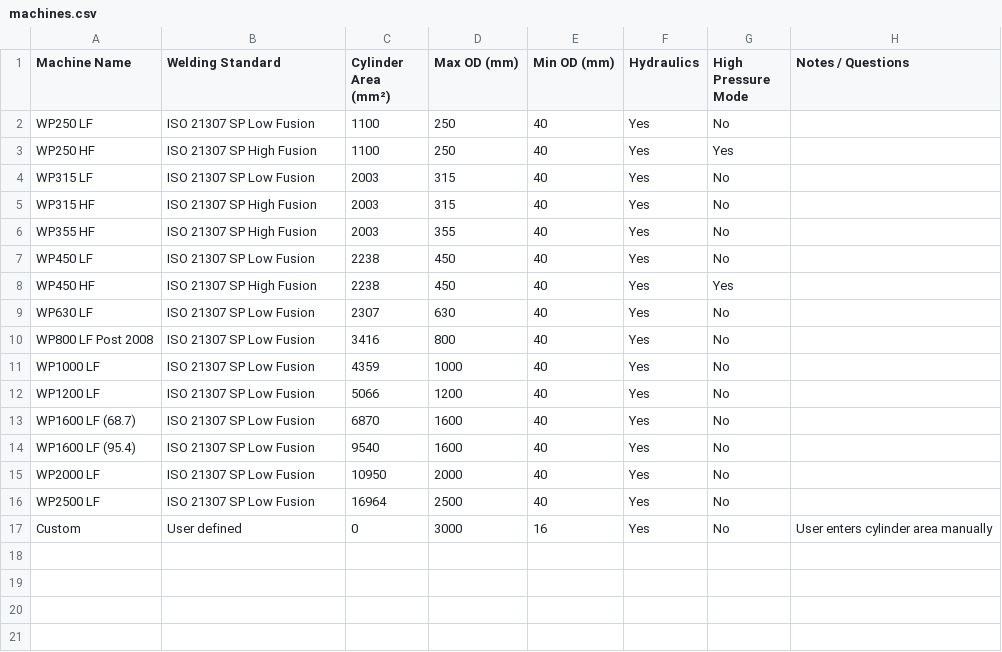
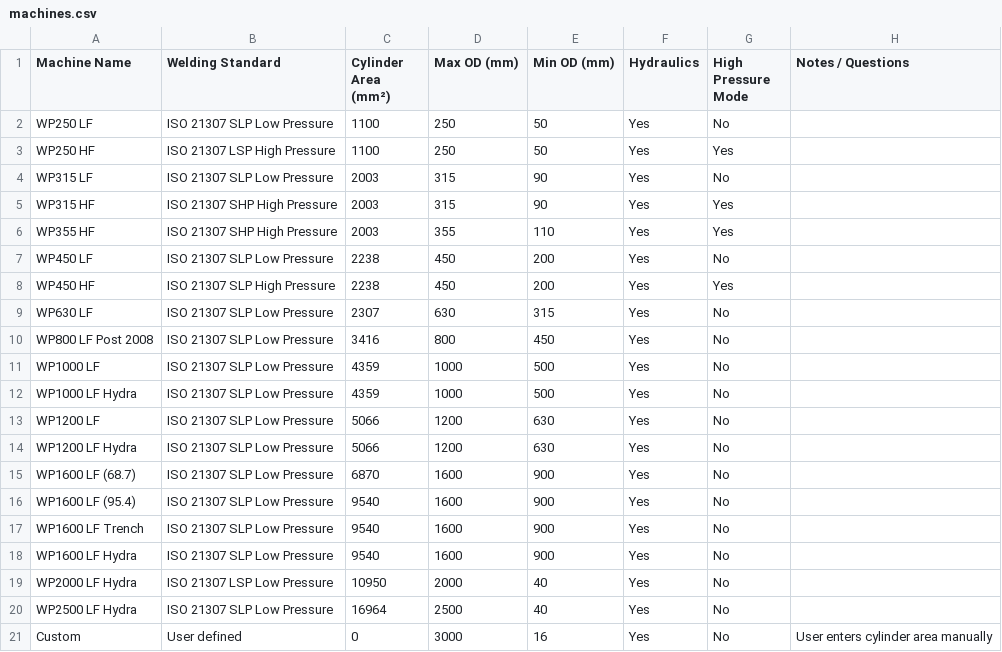
Before and after one commit to weldpoly/Weldpoly-data-audit, a CSV file: machines.csv, drawn as a sheet.

Commit message:
Update machines.csv

```diff
--- a/machines.csv
+++ b/machines.csv
@@ -1,17 +1,21 @@
 Machine Name,Welding Standard,Cylinder Area (mm²),Max OD (mm),Min OD (mm),Hydraulics,High Pressure Mode,Notes / Questions
-WP250 LF,ISO 21307 SP Low Fusion,1100,250,40,Yes,No,
-WP250 HF,ISO 21307 SP High Fusion,1100,250,40,Yes,Yes,
-WP315 LF,ISO 21307 SP Low Fusion,2003,315,40,Yes,No,
-WP315 HF,ISO 21307 SP High Fusion,2003,315,40,Yes,No,
-WP355 HF,ISO 21307 SP High Fusion,2003,355,40,Yes,No,
-WP450 LF,ISO 21307 SP Low Fusion,2238,450,40,Yes,No,
-WP450 HF,ISO 21307 SP High Fusion,2238,450,40,Yes,Yes,
-WP630 LF,ISO 21307 SP Low Fusion,2307,630,40,Yes,No,
-WP800 LF Post 2008,ISO 21307 SP Low Fusion,3416,800,40,Yes,No,
-WP1000 LF,ISO 21307 SP Low Fusion,4359,1000,40,Yes,No,
-WP1200 LF,ISO 21307 SP Low Fusion,5066,1200,40,Yes,No,
-WP1600 LF (68.7),ISO 21307 SP Low Fusion,6870,1600,40,Yes,No,
-WP1600 LF (95.4),ISO 21307 SP Low Fusion,9540,1600,40,Yes,No,
-WP2000 LF,ISO 21307 SP Low Fusion,10950,2000,40,Yes,No,
-WP2500 LF,ISO 21307 SP Low Fusion,16964,2500,40,Yes,No,
+WP250 LF,ISO 21307 SLP Low Pressure,1100,250,50,Yes,No,
+WP250 HF,ISO 21307 LSP High Pressure,1100,250,50,Yes,Yes,
+WP315 LF,ISO 21307 SLP Low Pressure,2003,315,90,Yes,No,
+WP315 HF,ISO 21307 SHP High Pressure,2003,315,90,Yes,Yes,
+WP355 HF,ISO 21307 SHP High Pressure,2003,355,110,Yes,Yes,
+WP450 LF,ISO 21307 SLP Low Pressure,2238,450,200,Yes,No,
+WP450 HF,ISO 21307 SLP High Pressure,2238,450,200,Yes,Yes,
+WP630 LF,ISO 21307 SLP Low Pressure,2307,630,315,Yes,No,
+WP800 LF Post 2008,ISO 21307 SLP Low Pressure,3416,800,450,Yes,No,
+WP1000 LF,ISO 21307 SLP Low Pressure,4359,1000,500,Yes,No,
+WP1000 LF Hydra,ISO 21307 SLP Low Pressure,4359,1000,500,Yes,No
+WP1200 LF,ISO 21307 SLP Low Pressure,5066,1200,630,Yes,No,
+WP1200 LF Hydra,ISO 21307 SLP Low Pressure,5066,1200,630,Yes,No,
+WP1600 LF (68.7),ISO 21307 SLP Low Pressure,6870,1600,900,Yes,No,
+WP1600 LF (95.4),ISO 21307 SLP Low Pressure,9540,1600,900,Yes,No,
+WP1600 LF Trench,ISO 21307 SLP Low Pressure,9540,1600,900,Yes,No,
+WP1600 LF Hydra,ISO 21307 SLP Low Pressure,9540,1600,900,Yes,No,
+WP2000 LF Hydra,ISO 21307 LSP Low Pressure,10950,2000,40,Yes,No,
+WP2500 LF Hydra,ISO 21307 SLP Low Pressure,16964,2500,40,Yes,No,
 Custom,User defined,0,3000,16,Yes,No,User enters cylinder area manually
```
